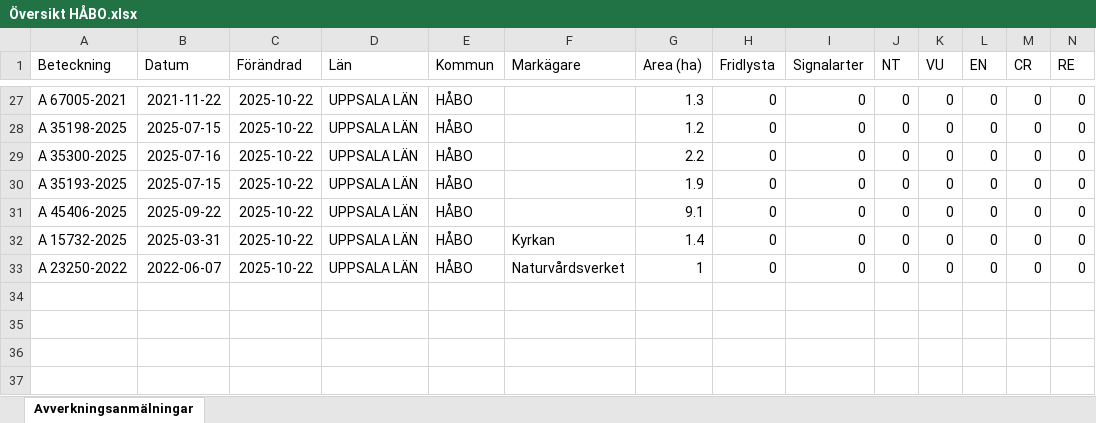
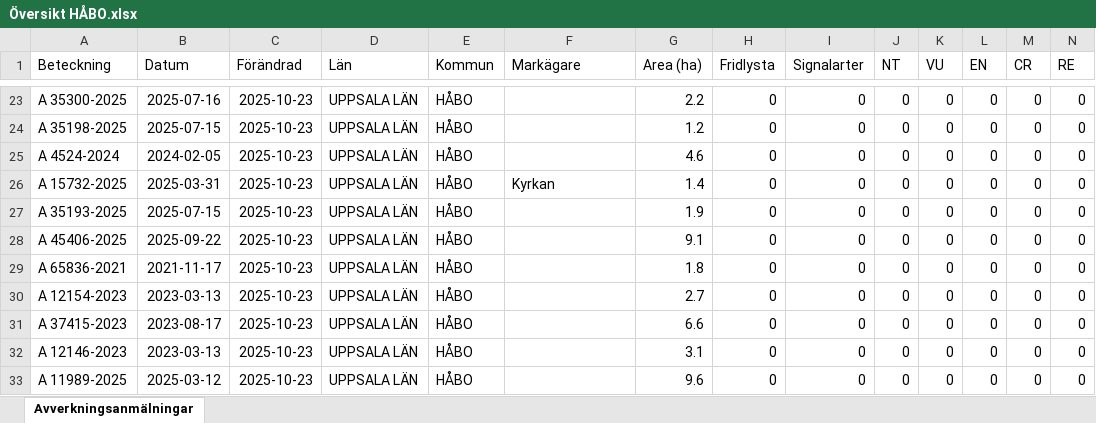
Before and after one commit to klasma/Logging_0305, an Excel workbook: Översikt HÅBO.xlsx, sheet Avverkningsanmälningar, drawn as a sheet; only a part is shown, gaps mark what is left out; values as stored, in another font and other column widths than the file's, no borders; addresses are those after the commit; rows hold the shown columns only; the diff covers the shown part only; the diff names each change by its address in the sheet, - before the commit and + after, or states it on an @@ line.

```diff
--- a/Översikt HÅBO.xlsx (sheet Avverkningsanmälningar)
+++ b/Översikt HÅBO.xlsx (sheet Avverkningsanmälningar)
-A23 (Beteckning): A 67005-2021
+A23 (Beteckning): A 35300-2025
-B23 (Datum): 2021-11-22
+B23 (Datum): 2025-07-16
-C23:C25 (Förändrad): 2025-10-22
+C23:C25 (Förändrad): 2025-10-23
-G23 (Area (ha)): 1.3
+G23 (Area (ha)): 2.2
-A25 (Beteckning): A 35300-2025
+A25 (Beteckning): A 4524-2024
-B25 (Datum): 2025-07-16
+B25 (Datum): 2024-02-05
-G25 (Area (ha)): 2.2
+G25 (Area (ha)): 4.6
+row 26: A 15732-2025 | 2025-03-31 | 2025-10-23 | UPPSALA LÄN | HÅBO | Kyrkan | 1.4 | 0 | 0 | 0 | 0 | 0 | 0 | 0
-C27:C28 (Förändrad): 2025-10-22
+C27:C28 (Förändrad): 2025-10-23
+row 29: A 65836-2021 | 2021-11-17 | 2025-10-23 | UPPSALA LÄN | HÅBO |  | 1.8 | 0 | 0 | 0 | 0 | 0 | 0 | 0
-A30 (Beteckning): A 15732-2025
+A30 (Beteckning): A 12154-2023
-B30 (Datum): 2025-03-31
+B30 (Datum): 2023-03-13
-C30:C31 (Förändrad): 2025-10-22
+C30:C31 (Förändrad): 2025-10-23
-F30 (Markägare): Kyrkan
+F30 (Markägare): (empty)
-G30 (Area (ha)): 1.4
+G30 (Area (ha)): 2.7
-A31 (Beteckning): A 23250-2022
+A31 (Beteckning): A 37415-2023
-B31 (Datum): 2022-06-07
+B31 (Datum): 2023-08-17
-F31 (Markägare): Naturvårdsverket
+F31 (Markägare): (empty)
-G31 (Area (ha)): 1
+G31 (Area (ha)): 6.6
+row 32: A 12146-2023 | 2023-03-13 | 2025-10-23 | UPPSALA LÄN | HÅBO |  | 3.1 | 0 | 0 | 0 | 0 | 0 | 0 | 0
+row 33: A 11989-2025 | 2025-03-12 | 2025-10-23 | UPPSALA LÄN | HÅBO |  | 9.6 | 0 | 0 | 0 | 0 | 0 | 0 | 0
```
Also changed, not shown: 1 added row, 5 removed rows and 39 edited cells elsewhere in this sheet, artfynd/A 22010-2025 artfynd.xlsx, artfynd/A 2474-2021 artfynd.xlsx, 56 other files.
